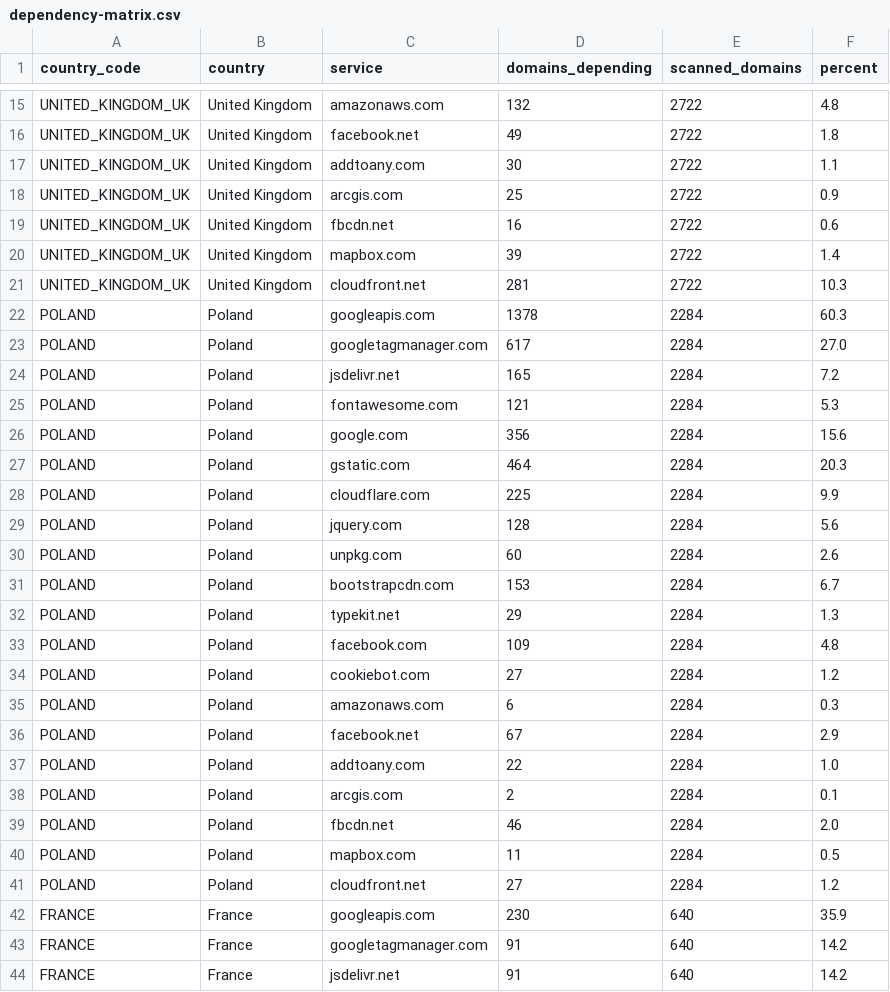
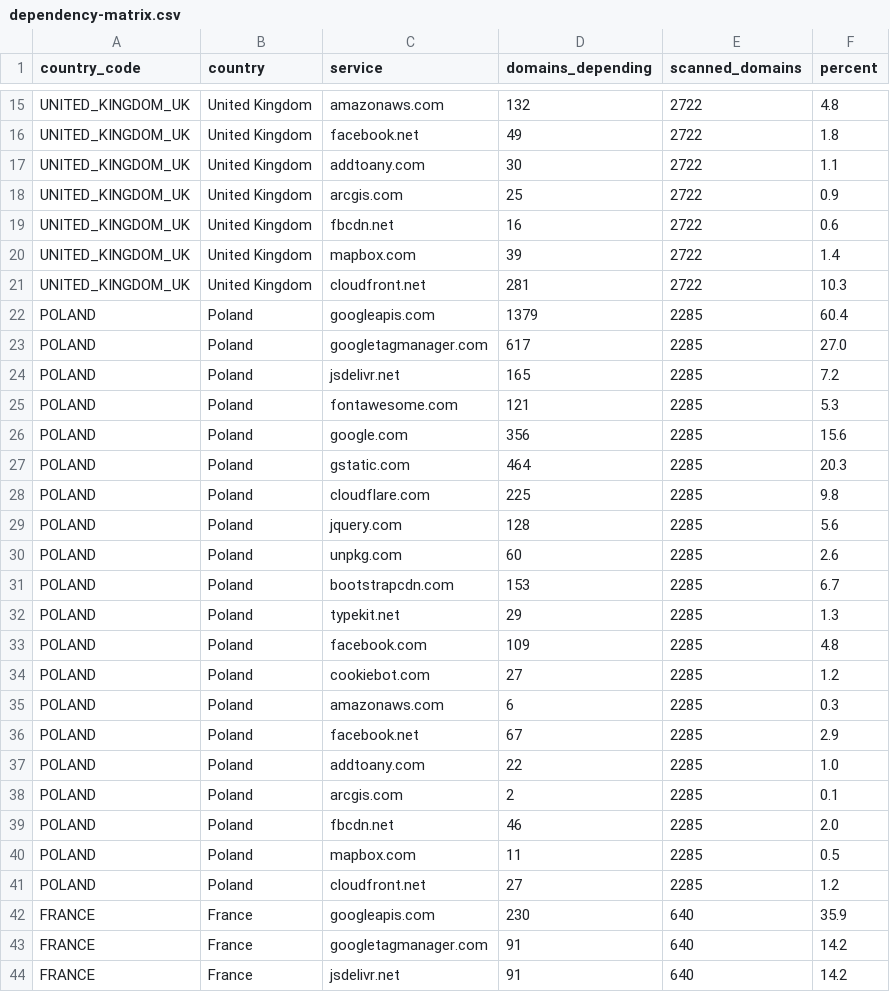
Before and after one commit to mgifford/eu-plus-government-scans, a CSV file: docs/data/dependency-matrix.csv, drawn as a sheet; only a part is shown, gaps mark what is left out.

```diff
--- a/docs/data/dependency-matrix.csv
+++ b/docs/data/dependency-matrix.csv
@@ -21,22 +21,22 @@ UNITED_KINGDOM_UK,United Kingdom,mapbox.com,39,2722,1.4
 UNITED_KINGDOM_UK,United Kingdom,cloudfront.net,281,2722,10.3
-POLAND,Poland,googleapis.com,1378,2284,60.3
-POLAND,Poland,googletagmanager.com,617,2284,27.0
-POLAND,Poland,jsdelivr.net,165,2284,7.2
-POLAND,Poland,fontawesome.com,121,2284,5.3
-POLAND,Poland,google.com,356,2284,15.6
-POLAND,Poland,gstatic.com,464,2284,20.3
-POLAND,Poland,cloudflare.com,225,2284,9.9
-POLAND,Poland,jquery.com,128,2284,5.6
-POLAND,Poland,unpkg.com,60,2284,2.6
-POLAND,Poland,bootstrapcdn.com,153,2284,6.7
-POLAND,Poland,typekit.net,29,2284,1.3
-POLAND,Poland,facebook.com,109,2284,4.8
-POLAND,Poland,cookiebot.com,27,2284,1.2
-POLAND,Poland,amazonaws.com,6,2284,0.3
-POLAND,Poland,facebook.net,67,2284,2.9
-POLAND,Poland,addtoany.com,22,2284,1.0
-POLAND,Poland,arcgis.com,2,2284,0.1
-POLAND,Poland,fbcdn.net,46,2284,2.0
-POLAND,Poland,mapbox.com,11,2284,0.5
-POLAND,Poland,cloudfront.net,27,2284,1.2
+POLAND,Poland,googleapis.com,1379,2285,60.4
+POLAND,Poland,googletagmanager.com,617,2285,27.0
+POLAND,Poland,jsdelivr.net,165,2285,7.2
+POLAND,Poland,fontawesome.com,121,2285,5.3
+POLAND,Poland,google.com,356,2285,15.6
+POLAND,Poland,gstatic.com,464,2285,20.3
+POLAND,Poland,cloudflare.com,225,2285,9.8
+POLAND,Poland,jquery.com,128,2285,5.6
+POLAND,Poland,unpkg.com,60,2285,2.6
+POLAND,Poland,bootstrapcdn.com,153,2285,6.7
+POLAND,Poland,typekit.net,29,2285,1.3
+POLAND,Poland,facebook.com,109,2285,4.8
+POLAND,Poland,cookiebot.com,27,2285,1.2
+POLAND,Poland,amazonaws.com,6,2285,0.3
+POLAND,Poland,facebook.net,67,2285,2.9
+POLAND,Poland,addtoany.com,22,2285,1.0
+POLAND,Poland,arcgis.com,2,2285,0.1
+POLAND,Poland,fbcdn.net,46,2285,2.0
+POLAND,Poland,mapbox.com,11,2285,0.5
+POLAND,Poland,cloudfront.net,27,2285,1.2
 FRANCE,France,googleapis.com,230,640,35.9
```
Also changed, not shown: 40 other files.
